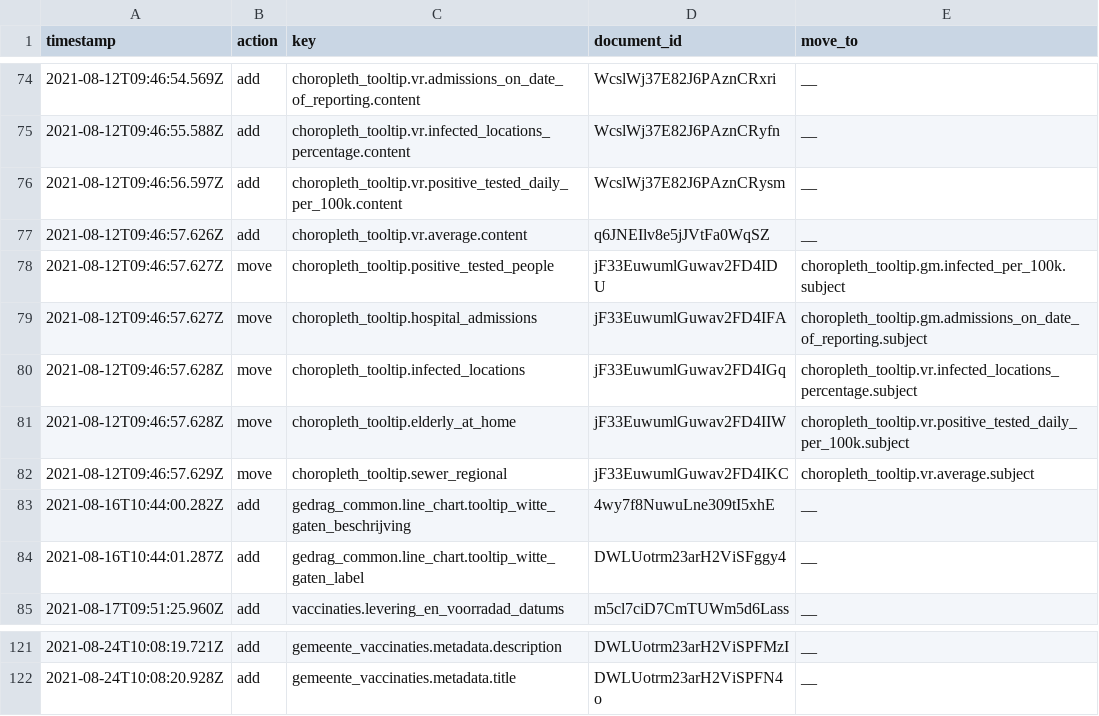
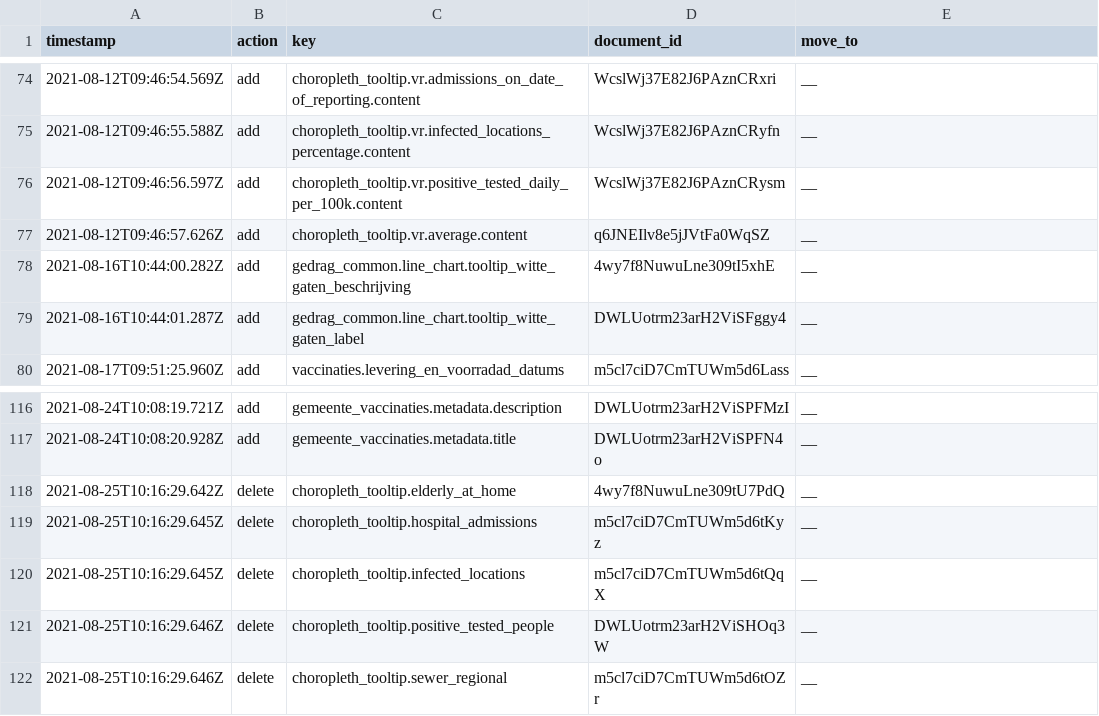
Before and after one commit to jorrikklijnsma/nl-covid19-data-dashboard, a CSV file: packages/cms/src/lokalize/key-mutations.csv, drawn as a sheet; only a part is shown, gaps mark what is left out; removed rows and columns are numbered as before the commit, all else as after; the diff names each change by its address in the sheet, - before the commit and + after, or states it on an @@ line.

Commit message:
Topic/fix mutations (#3394)
* Remove move mutations that mess up the export

* Remove unused keys

Co-authored-by: VWSCoronaDashboard1 <66416946+VWSCoronaDashboard1@users.noreply.github.com>

```diff
--- a/packages/cms/src/lokalize/key-mutations.csv
+++ b/packages/cms/src/lokalize/key-mutations.csv
-row 78: 2021-08-12T09:46:57.627Z | move | choropleth_tooltip.positive_tested_people | jF33EuwumlGuwav2FD4IDU | choropleth_tooltip.gm.infected_per_100k.subject
-row 79: 2021-08-12T09:46:57.627Z | move | choropleth_tooltip.hospital_admissions | jF33EuwumlGuwav2FD4IFA | choropleth_tooltip.gm.admissions_on_date_of_reporting.subject
-row 80: 2021-08-12T09:46:57.628Z | move | choropleth_tooltip.infected_locations | jF33EuwumlGuwav2FD4IGq | choropleth_tooltip.vr.infected_locations_percentage.subject
-row 81: 2021-08-12T09:46:57.628Z | move | choropleth_tooltip.elderly_at_home | jF33EuwumlGuwav2FD4IIW | choropleth_tooltip.vr.positive_tested_daily_per_100k.subject
-row 82: 2021-08-12T09:46:57.629Z | move | choropleth_tooltip.sewer_regional | jF33EuwumlGuwav2FD4IKC | choropleth_tooltip.vr.average.subject
+row 118: 2021-08-25T10:16:29.642Z | delete | choropleth_tooltip.elderly_at_home | 4wy7f8NuwuLne309tU7PdQ | __
+row 119: 2021-08-25T10:16:29.645Z | delete | choropleth_tooltip.hospital_admissions | m5cl7ciD7CmTUWm5d6tKyz | __
+row 120: 2021-08-25T10:16:29.645Z | delete | choropleth_tooltip.infected_locations | m5cl7ciD7CmTUWm5d6tQqX | __
+row 121: 2021-08-25T10:16:29.646Z | delete | choropleth_tooltip.positive_tested_people | DWLUotrm23arH2ViSHOq3W | __
+row 122: 2021-08-25T10:16:29.646Z | delete | choropleth_tooltip.sewer_regional | m5cl7ciD7CmTUWm5d6tOZr | __
```
